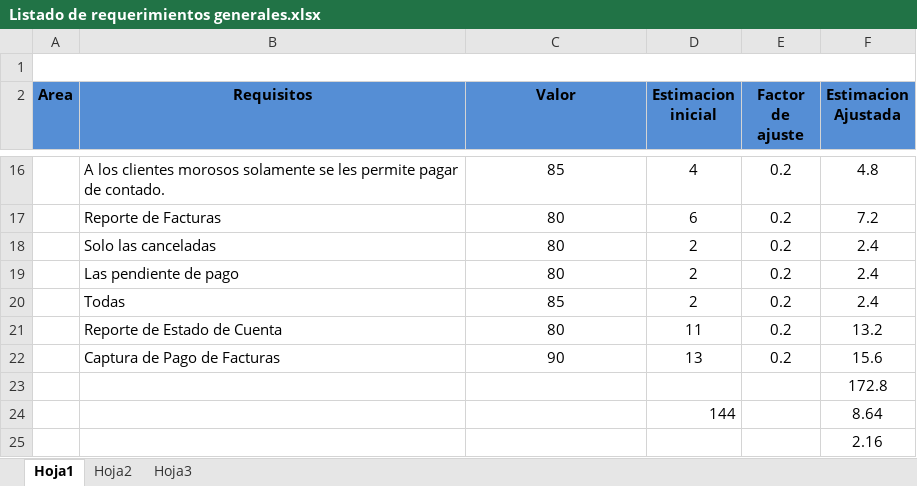
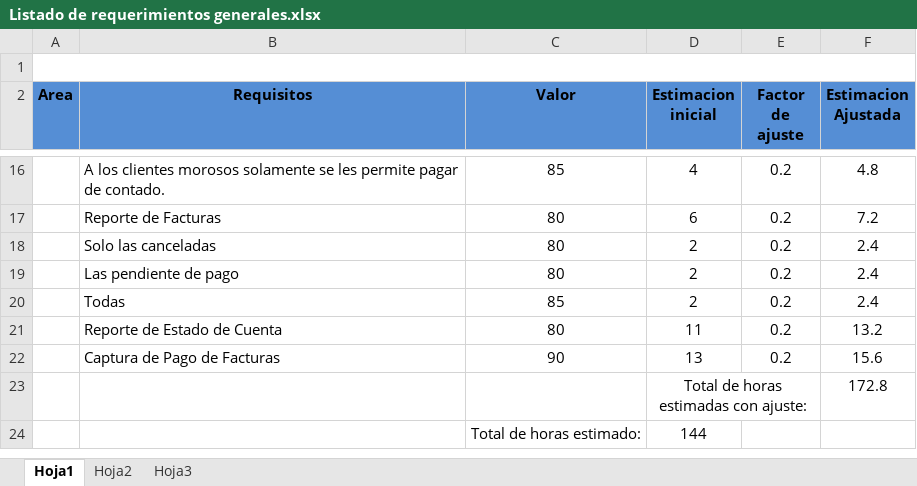
Before and after one commit to david-zhou/SistemaDeFacturacionYCuentasPorCobrar, an Excel workbook: fupa documentos finales/Listado de requerimientos generales.xlsx, sheet Hoja1, drawn as a sheet; only a part is shown, gaps mark what is left out; values as stored, in another font and other column widths than the file's, no borders; charts and pictures not drawn; removed rows and columns are numbered as before the commit, all else as after; the diff names each change by its address in the sheet, - before the commit and + after, or states it on an @@ line.

Commit message:
listado de req.

```diff
--- a/fupa documentos finales/Listado de requerimientos generales.xlsx (sheet Hoja1)
+++ b/fupa documentos finales/Listado de requerimientos generales.xlsx (sheet Hoja1)
-D23 (Estimacion inicial): (empty)
+D23 (Estimacion inicial): Total de horas estimadas con ajuste:
+D23:E23 merged
-row 24:  |  |  | 144 |  | 8.64
-row 25:  |  |  |  |  | 2.16
+row 24:  |  | Total de horas estimado: | 144
```
Also changed, not shown: charts or pictures.
